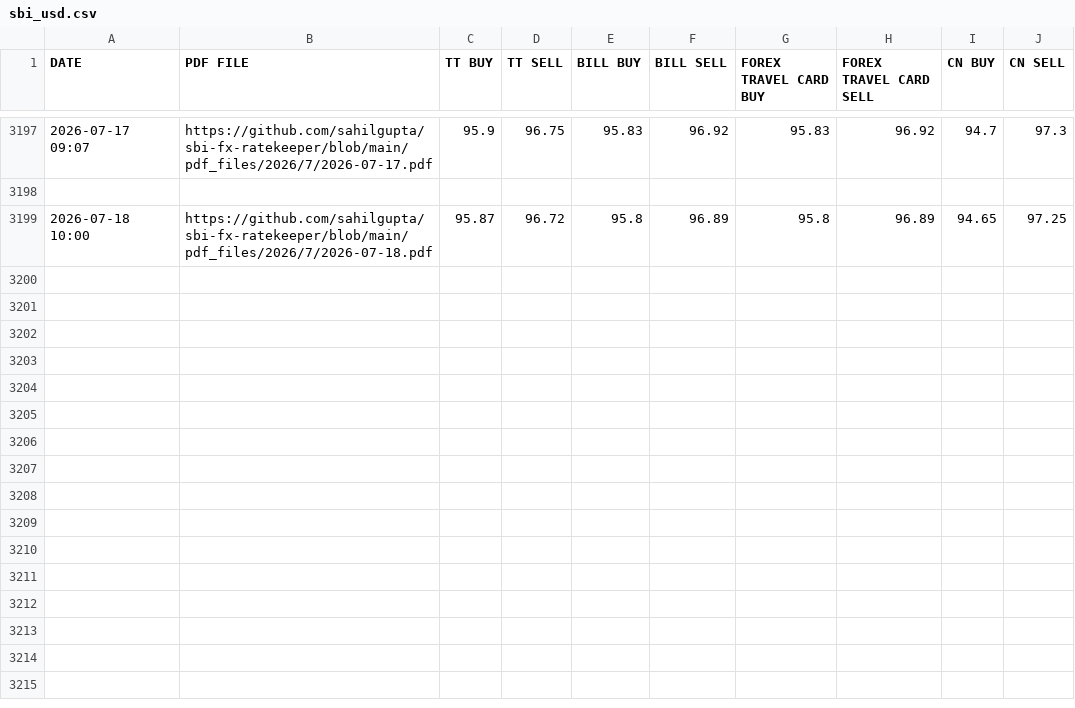
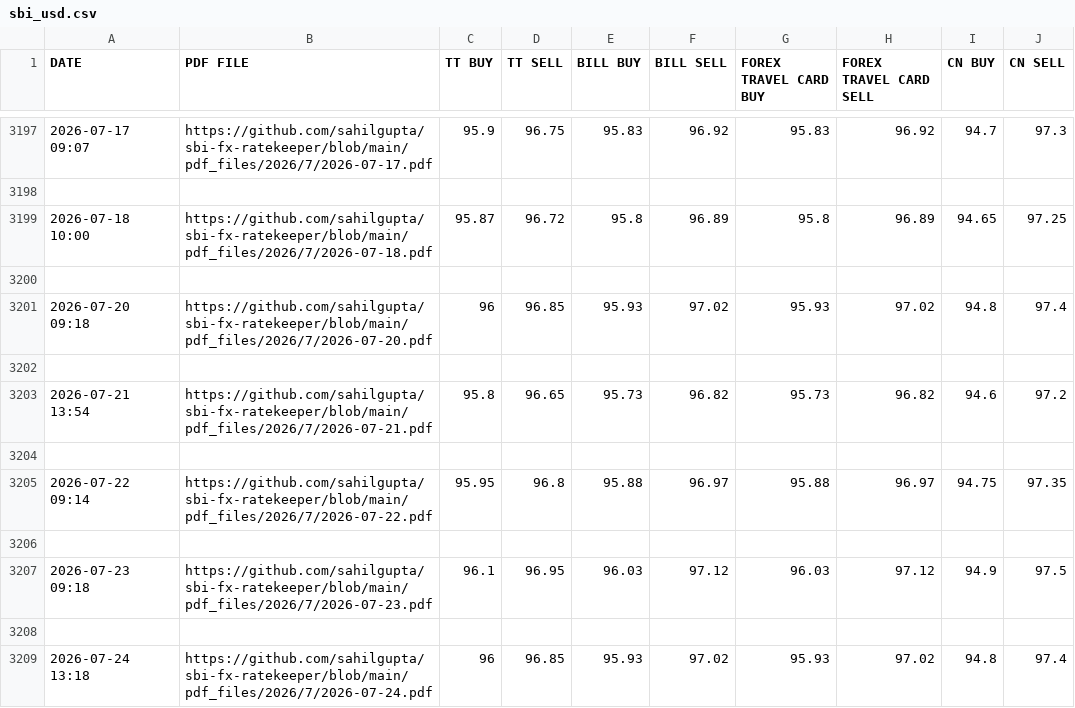
Before and after one commit to ckedia88/file-itr, a CSV file: sbi_usd.csv, drawn as a sheet; only a part is shown, gaps mark what is left out.

```diff
--- a/sbi_usd.csv
+++ b/sbi_usd.csv
@@ -3199 +3199,11 @@ DATE,PDF FILE,TT BUY,TT SELL,BILL BUY,BILL SELL,FOREX TRAVEL CARD BUY,FOREX TRAV
 2026-07-18 10:00,https://github.com/sahilgupta/sbi-fx-ratekeeper/blob/main/pdf_files/2026/7/2026-07-18.pdf,95.87,96.72,95.8,96.89,95.8,96.89,94.65,97.25
+
+2026-07-20 09:18,https://github.com/sahilgupta/sbi-fx-ratekeeper/blob/main/pdf_files/2026/7/2026-07-20.pdf,96,96.85,95.93,97.02,95.93,97.02,94.8,97.4
+
+2026-07-21 13:54,https://github.com/sahilgupta/sbi-fx-ratekeeper/blob/main/pdf_files/2026/7/2026-07-21.pdf,95.8,96.65,95.73,96.82,95.73,96.82,94.6,97.2
+
+2026-07-22 09:14,https://github.com/sahilgupta/sbi-fx-ratekeeper/blob/main/pdf_files/2026/7/2026-07-22.pdf,95.95,96.8,95.88,96.97,95.88,96.97,94.75,97.35
+
+2026-07-23 09:18,https://github.com/sahilgupta/sbi-fx-ratekeeper/blob/main/pdf_files/2026/7/2026-07-23.pdf,96.1,96.95,96.03,97.12,96.03,97.12,94.9,97.5
+
+2026-07-24 13:18,https://github.com/sahilgupta/sbi-fx-ratekeeper/blob/main/pdf_files/2026/7/2026-07-24.pdf,96,96.85,95.93,97.02,95.93,97.02,94.8,97.4
```
Also changed, not shown: 5 other files.
